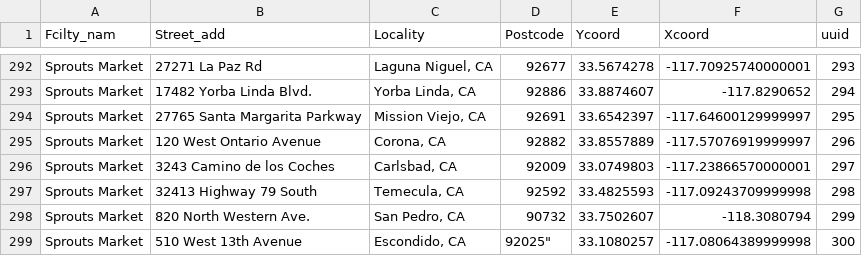
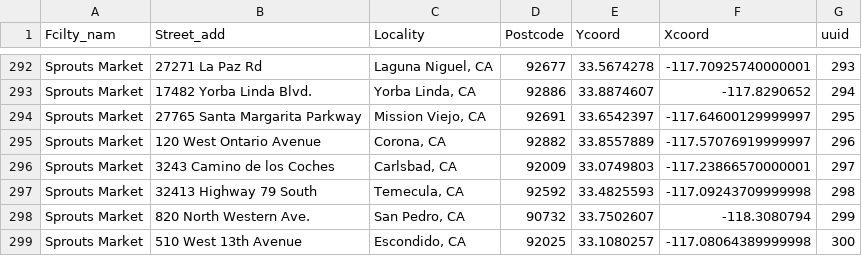
Before and after one commit to drinkwize/StoreData, a CSV file: wizemonkey-retailers-list.csv, drawn as a sheet; only a part is shown, gaps mark what is left out.

Commit message:
Update wizemonkey-retailers-list.csv

```diff
--- a/wizemonkey-retailers-list.csv
+++ b/wizemonkey-retailers-list.csv
@@ -298,2 +298,2 @@
 "Sprouts Market","820 North Western Ave.","San Pedro, CA","90732","33.7502607","-118.3080794","299"
-"Sprouts Market","510 West 13th Avenue ","Escondido, CA",92025","33.1080257","-117.08064389999998","300"
+"Sprouts Market","510 West 13th Avenue ","Escondido, CA","92025","33.1080257","-117.08064389999998","300"
```
